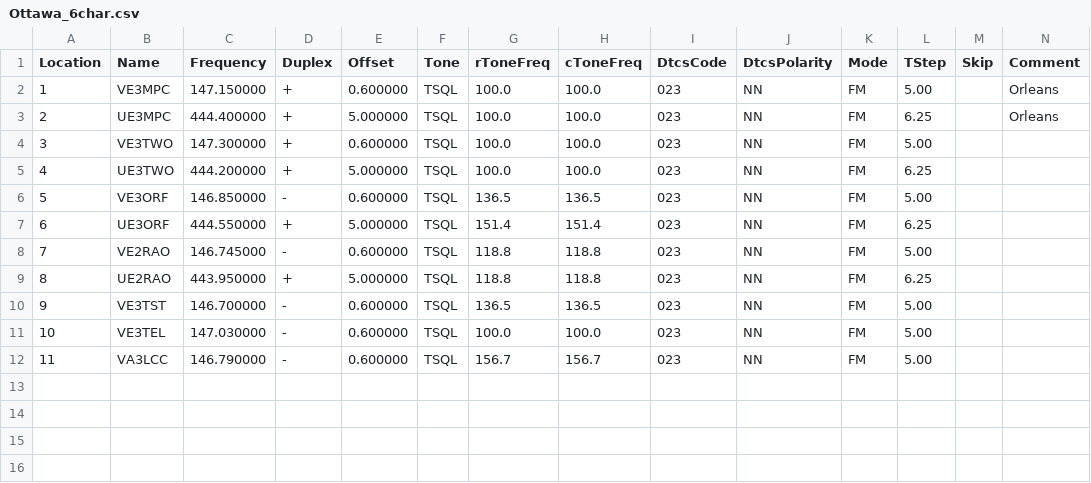
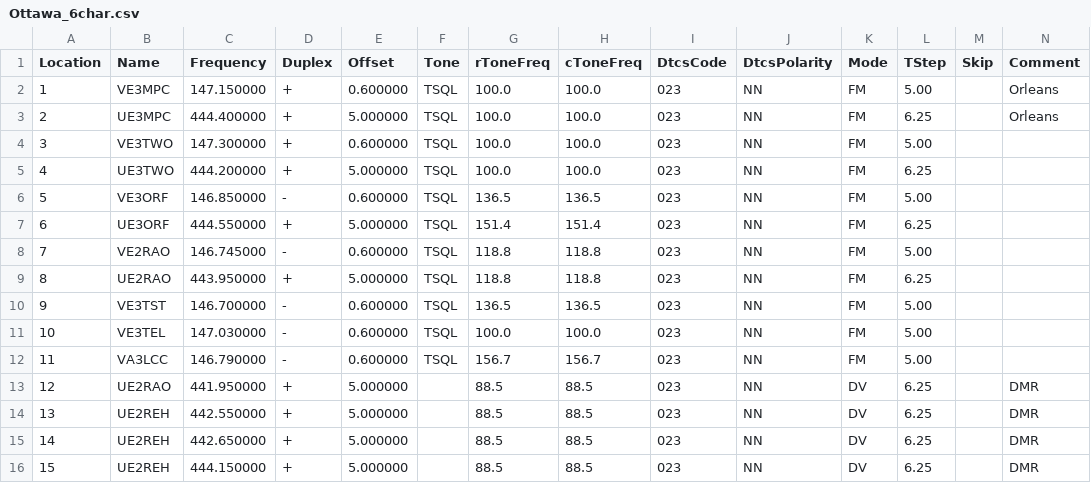
Before and after one commit to tylert/freq-lists, a CSV file: repeaters/Ottawa_6char.csv, drawn as a sheet; only a part is shown; rows hold the shown columns only; the diff names each change by its address in the sheet, - before the commit and + after, or states it on an @@ line.

```diff
--- a/repeaters/Ottawa_6char.csv
+++ b/repeaters/Ottawa_6char.csv
+row 13: 12 | UE2RAO | 441.950000 | + | 5.000000 |  | 88.5 | 88.5 | 023 | NN | DV | 6.25 |  | DMR
+row 14: 13 | UE2REH | 442.550000 | + | 5.000000 |  | 88.5 | 88.5 | 023 | NN | DV | 6.25 |  | DMR
+row 15: 14 | UE2REH | 442.650000 | + | 5.000000 |  | 88.5 | 88.5 | 023 | NN | DV | 6.25 |  | DMR
+row 16: 15 | UE2REH | 444.150000 | + | 5.000000 |  | 88.5 | 88.5 | 023 | NN | DV | 6.25 |  | DMR
```
Also changed, not shown: info/ARES_HF_Emergency.csv, info/simplex_2m_70cm.csv, 2 other files.
